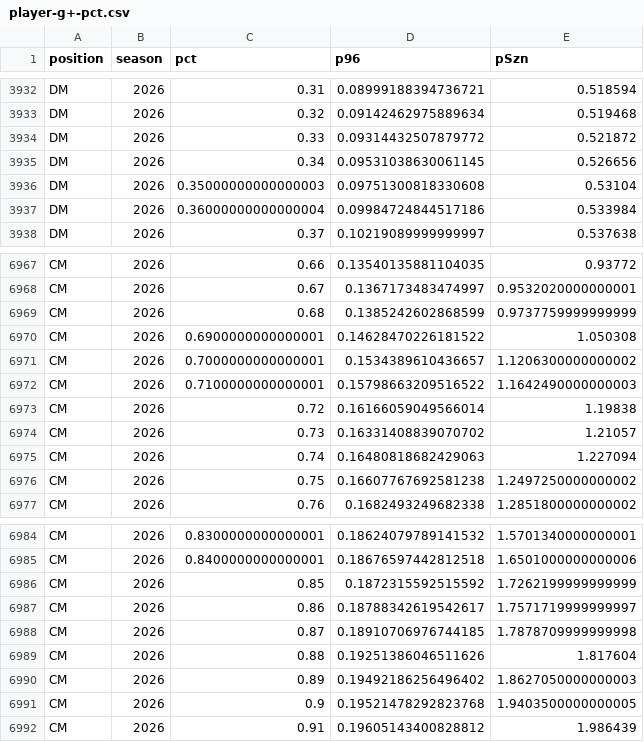
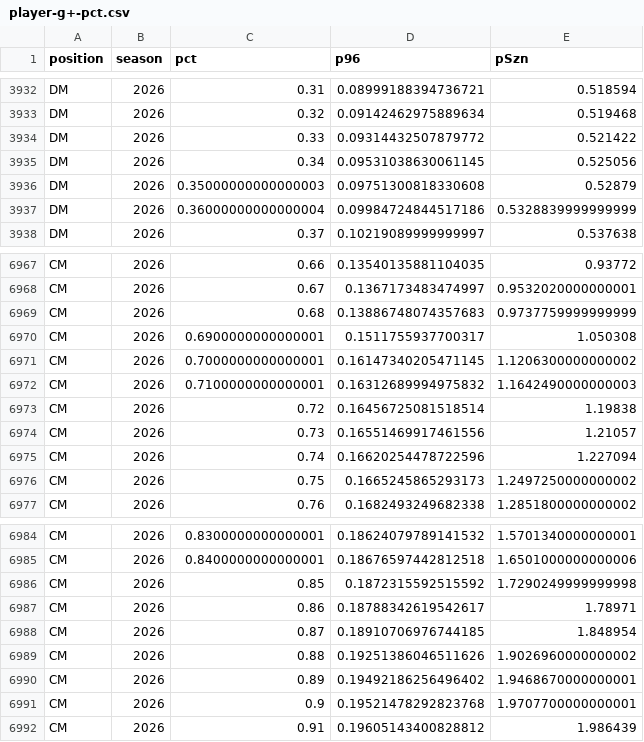
Before and after one commit to akeaswaran/goalsadded-data, a CSV file: data/uslc/player-g+-pct.csv, drawn as a sheet; only a part is shown, gaps mark what is left out; the diff covers the shown part only.

```diff
--- a/data/uslc/player-g+-pct.csv
+++ b/data/uslc/player-g+-pct.csv
@@ -3933,6 +3933,6 @@ DM,2026,0.31,0.08999188394736721,0.518594
 DM,2026,0.32,0.09142462975889634,0.519468
-DM,2026,0.33,0.09314432507879772,0.521872
-DM,2026,0.34,0.09531038630061145,0.526656
-DM,2026,0.35000000000000003,0.09751300818330608,0.53104
-DM,2026,0.36000000000000004,0.09984724844517186,0.533984
+DM,2026,0.33,0.09314432507879772,0.521422
+DM,2026,0.34,0.09531038630061145,0.525056
+DM,2026,0.35000000000000003,0.09751300818330608,0.52879
+DM,2026,0.36000000000000004,0.09984724844517186,0.5328839999999999
 DM,2026,0.37,0.10219089999999997,0.537638
@@ -6968,10 +6968,10 @@ CM,2026,0.66,0.13540135881104035,0.93772
 CM,2026,0.67,0.1367173483474997,0.9532020000000001
-CM,2026,0.68,0.1385242602868599,0.9737759999999999
-CM,2026,0.6900000000000001,0.14628470226181522,1.050308
-CM,2026,0.7000000000000001,0.1534389610436657,1.1206300000000002
-CM,2026,0.7100000000000001,0.15798663209516522,1.1642490000000003
-CM,2026,0.72,0.16166059049566014,1.19838
-CM,2026,0.73,0.16331408839070702,1.21057
-CM,2026,0.74,0.16480818682429063,1.227094
-CM,2026,0.75,0.16607767692581238,1.2497250000000002
+CM,2026,0.68,0.13886748074357683,0.9737759999999999
+CM,2026,0.6900000000000001,0.1511755937700317,1.050308
+CM,2026,0.7000000000000001,0.16147340205471145,1.1206300000000002
+CM,2026,0.7100000000000001,0.16312689994975832,1.1642490000000003
+CM,2026,0.72,0.16456725081518514,1.19838
+CM,2026,0.73,0.16551469917461556,1.21057
+CM,2026,0.74,0.16620254478722596,1.227094
+CM,2026,0.75,0.1665245865293173,1.2497250000000002
 CM,2026,0.76,0.1682493249682338,1.2851800000000002
@@ -6985,8 +6985,8 @@ CM,2026,0.8300000000000001,0.18624079789141532,1.5701340000000001
 CM,2026,0.8400000000000001,0.18676597442812518,1.6501000000000006
-CM,2026,0.85,0.1872315592515592,1.7262199999999999
-CM,2026,0.86,0.18788342619542617,1.7571719999999997
-CM,2026,0.87,0.18910706976744185,1.7878709999999998
-CM,2026,0.88,0.19251386046511626,1.817604
-CM,2026,0.89,0.19492186256496402,1.8627050000000003
-CM,2026,0.9,0.19521478292823768,1.9403500000000005
+CM,2026,0.85,0.1872315592515592,1.7290249999999998
+CM,2026,0.86,0.18788342619542617,1.78971
+CM,2026,0.87,0.18910706976744185,1.848954
+CM,2026,0.88,0.19251386046511626,1.9026960000000002
+CM,2026,0.89,0.19492186256496402,1.9468670000000001
+CM,2026,0.9,0.19521478292823768,1.9707700000000001
 CM,2026,0.91,0.19605143400828812,1.986439
```
Also changed, not shown: 47 edited cells elsewhere in this file, data/mlsnp/player-g+-pct.csv, data/mlsnp/team_position_breakdown.csv, 8 other files.
